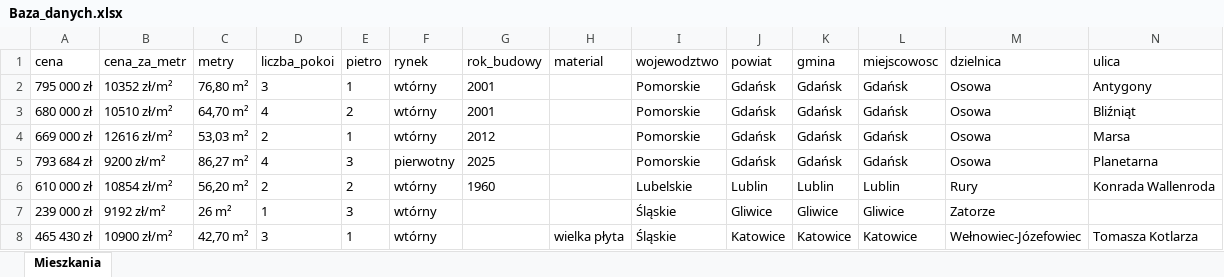
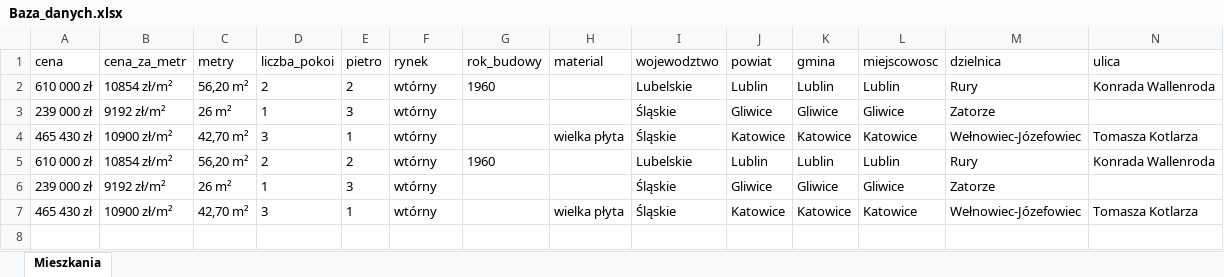
Before and after one commit to DarkTemplar1/Price-Bot, an Excel workbook: Baza_danych.xlsx, sheet Mieszkania, drawn as a sheet; only a part is shown; values as stored, in another font and other column widths than the file's, no borders; removed rows and columns are numbered as before the commit, all else as after; rows hold the shown columns only; the diff names each change by its address in the sheet, - before the commit and + after, or states it on an @@ line.

```diff
--- a/Baza_danych.xlsx (sheet Mieszkania)
+++ b/Baza_danych.xlsx (sheet Mieszkania)
-row 2: 795 000 zł | 10352 zł/m² | 76,80 m² | 3 | 1 | wtórny | 2001 |  | Pomorskie | Gdańsk | Gdańsk | Gdańsk | Osowa | Antygony
-row 3: 680 000 zł | 10510 zł/m² | 64,70 m² | 4 | 2 | wtórny | 2001 |  | Pomorskie | Gdańsk | Gdańsk | Gdańsk | Osowa | Bliźniąt
-row 4: 669 000 zł | 12616 zł/m² | 53,03 m² | 2 | 1 | wtórny | 2012 |  | Pomorskie | Gdańsk | Gdańsk | Gdańsk | Osowa | Marsa
-row 5: 793 684 zł | 9200 zł/m² | 86,27 m² | 4 | 3 | pierwotny | 2025 |  | Pomorskie | Gdańsk | Gdańsk | Gdańsk | Osowa | Planetarna
+row 2: 610 000 zł | 10854 zł/m² | 56,20 m² | 2 | 2 | wtórny | 1960 |  | Lubelskie | Lublin | Lublin | Lublin | Rury | Konrada Wallenroda
+row 3: 239 000 zł | 9192 zł/m² | 26 m² | 1 | 3 | wtórny |  |  | Śląskie | Gliwice | Gliwice | Gliwice | Zatorze
+row 4: 465 430 zł | 10900 zł/m² | 42,70 m² | 3 | 1 | wtórny |  | wielka płyta | Śląskie | Katowice | Katowice | Katowice | Wełnowiec-Józefowiec | Tomasza Kotlarza
```
Also changed, not shown: 6 other files.
